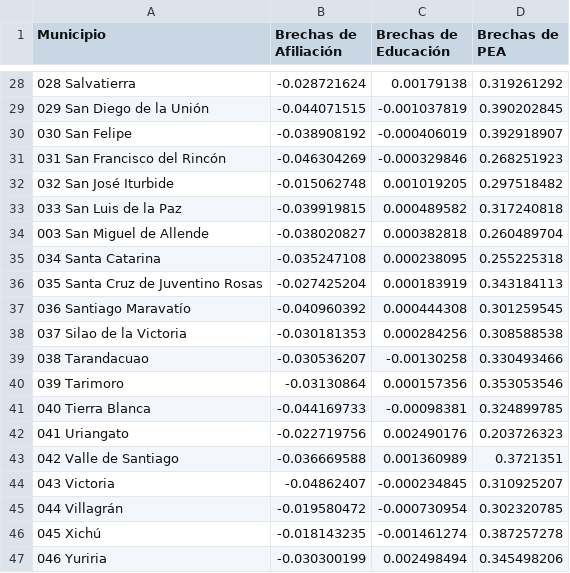
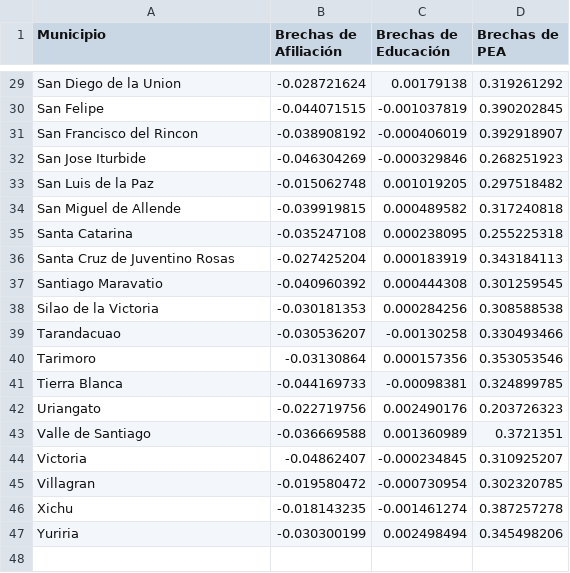
Before and after one commit to Chiio30/Brechas, a CSV file: Brechas_afiliacion.csv, drawn as a sheet; only a part is shown, gaps mark what is left out; the diff covers the shown part only.

```diff
--- a/Brechas_afiliacion.csv
+++ b/Brechas_afiliacion.csv
@@ -28,20 +29,19 @@ Municipio,Brechas de Afiliación,Brechas de Educación,Brechas de PEA
-028 Salvatierra,-0.028721624,0.00179138,0.319261292
-029 San Diego de la Unión,-0.044071515,-0.001037819,0.390202845
-030 San Felipe,-0.038908192,-0.000406019,0.392918907
-031 San Francisco del Rincón,-0.046304269,-0.000329846,0.268251923
-032 San José Iturbide,-0.015062748,0.001019205,0.297518482
-033 San Luis de la Paz,-0.039919815,0.000489582,0.317240818
-003 San Miguel de Allende,-0.038020827,0.000382818,0.260489704
-034 Santa Catarina,-0.035247108,0.000238095,0.255225318
-035 Santa Cruz de Juventino Rosas,-0.027425204,0.000183919,0.343184113
-036 Santiago Maravatío,-0.040960392,0.000444308,0.301259545
-037 Silao de la Victoria,-0.030181353,0.000284256,0.308588538
-038 Tarandacuao,-0.030536207,-0.00130258,0.330493466
-039 Tarimoro,-0.03130864,0.000157356,0.353053546
-040 Tierra Blanca,-0.044169733,-0.00098381,0.324899785
-041 Uriangato,-0.022719756,0.002490176,0.203726323
-042 Valle de Santiago,-0.036669588,0.001360989,0.3721351
-043 Victoria,-0.04862407,-0.000234845,0.310925207
-044 Villagrán,-0.019580472,-0.000730954,0.302320785
-045 Xichú,-0.018143235,-0.001461274,0.387257278
-046 Yuriria,-0.030300199,0.002498494,0.345498206
+San Diego de la Union,-0.028721624,0.00179138,0.319261292
+San Felipe,-0.044071515,-0.001037819,0.390202845
+San Francisco del Rincon,-0.038908192,-0.000406019,0.392918907
+San Jose Iturbide,-0.046304269,-0.000329846,0.268251923
+San Luis de la Paz,-0.015062748,0.001019205,0.297518482
+San Miguel de Allende,-0.039919815,0.000489582,0.317240818
+Santa Catarina,-0.035247108,0.000238095,0.255225318
+Santa Cruz de Juventino Rosas,-0.027425204,0.000183919,0.343184113
+Santiago Maravatio,-0.040960392,0.000444308,0.301259545
+Silao de la Victoria,-0.030181353,0.000284256,0.308588538
+Tarandacuao,-0.030536207,-0.00130258,0.330493466
+Tarimoro,-0.03130864,0.000157356,0.353053546
+Tierra Blanca,-0.044169733,-0.00098381,0.324899785
+Uriangato,-0.022719756,0.002490176,0.203726323
+Valle de Santiago,-0.036669588,0.001360989,0.3721351
+Victoria,-0.04862407,-0.000234845,0.310925207
+Villagran,-0.019580472,-0.000730954,0.302320785
+Xichu,-0.018143235,-0.001461274,0.387257278
+Yuriria,-0.030300199,0.002498494,0.345498206
```
Also changed, not shown: 2 added rows, 1 removed row and 25 edited cells elsewhere in this file.
